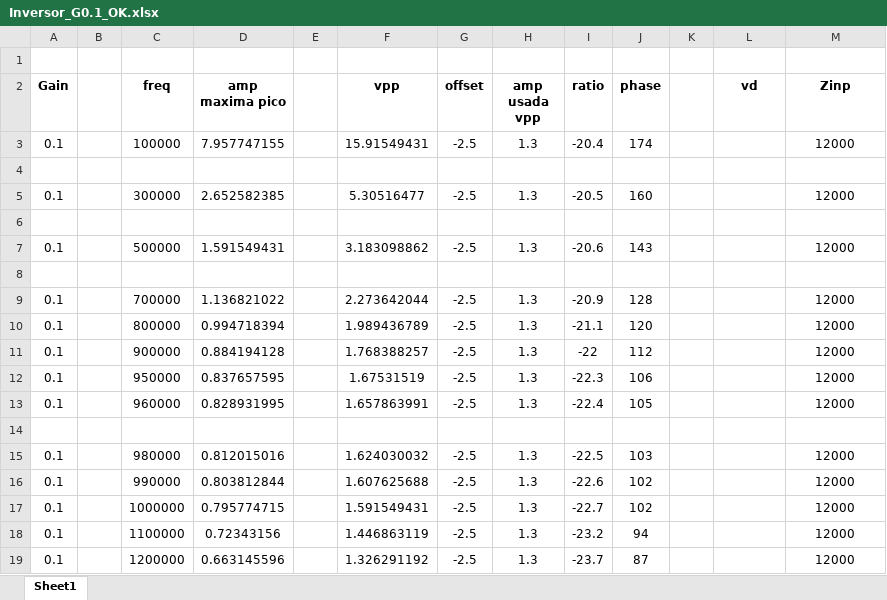
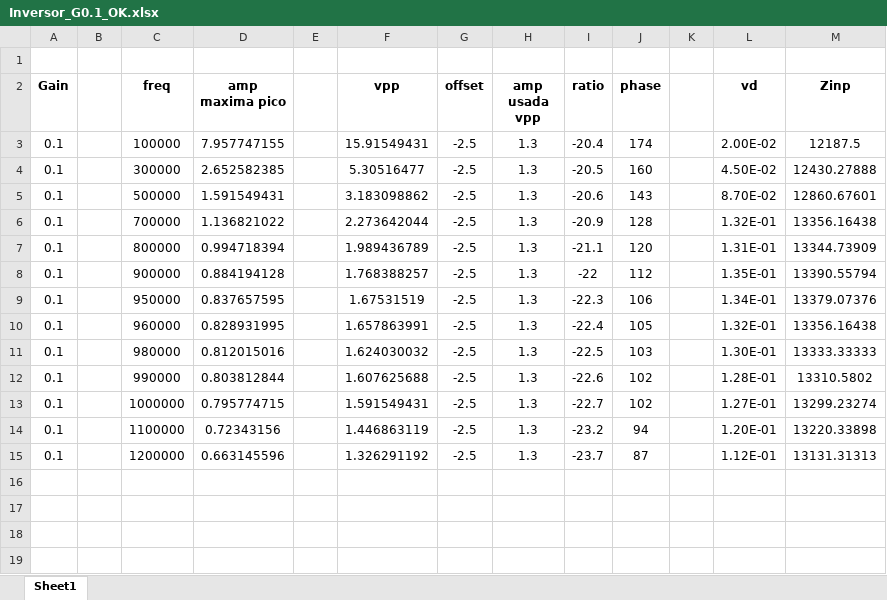
Before and after one commit to mregueira/InformesTC, an Excel workbook: TP2/Ej1_Bodes/Inversor_G0.1_OK.xlsx, sheet Sheet1, drawn as a sheet; values as stored, in another font and other column widths than the file's, no borders; removed rows and columns are numbered as before the commit, all else as after; the diff names each change by its address in the sheet, - before the commit and + after, or states it on an @@ line.

```diff
--- a/TP2/Ej1_Bodes/Inversor_G0.1_OK.xlsx (sheet Sheet1)
+++ b/TP2/Ej1_Bodes/Inversor_G0.1_OK.xlsx (sheet Sheet1)
-L3 (vd): (empty)
+L3 (vd): 2.00E-02
-M3 (Zinp): 12000
+M3 (Zinp): 12187.5
-row 4: (empty)
-L4 (vd): (empty)
+L4 (vd): 4.50E-02
-M4 (Zinp): 12000
+M4 (Zinp): 12430.27888
-row 6: (empty)
-L5 (vd): (empty)
+L5 (vd): 8.70E-02
-M5 (Zinp): 12000
+M5 (Zinp): 12860.67601
-row 8: (empty)
-L6 (vd): (empty)
+L6 (vd): 1.32E-01
-M6 (Zinp): 12000
+M6 (Zinp): 13356.16438
-L7 (vd): (empty)
+L7 (vd): 1.31E-01
-M7 (Zinp): 12000
+M7 (Zinp): 13344.73909
-L8 (vd): (empty)
+L8 (vd): 1.35E-01
-M8 (Zinp): 12000
+M8 (Zinp): 13390.55794
-L9 (vd): (empty)
+L9 (vd): 1.34E-01
-M9 (Zinp): 12000
+M9 (Zinp): 13379.07376
-L10 (vd): (empty)
+L10 (vd): 1.32E-01
-M10 (Zinp): 12000
+M10 (Zinp): 13356.16438
-row 14: (empty)
-L11 (vd): (empty)
+L11 (vd): 1.30E-01
-M11 (Zinp): 12000
+M11 (Zinp): 13333.33333
-L12 (vd): (empty)
+L12 (vd): 1.28E-01
-M12 (Zinp): 12000
+M12 (Zinp): 13310.5802
-L13 (vd): (empty)
+L13 (vd): 1.27E-01
-M13 (Zinp): 12000
+M13 (Zinp): 13299.23274
-L14 (vd): (empty)
+L14 (vd): 1.20E-01
-M14 (Zinp): 12000
+M14 (Zinp): 13220.33898
-L15 (vd): (empty)
+L15 (vd): 1.12E-01
-M15 (Zinp): 12000
+M15 (Zinp): 13131.31313
```
Also changed, not shown: formulas that keep their value, TP2/Ej1_Bodes/Inversor_G10_OK.xlsx, TP2/Ej1_Bodes/Inversor_G1_OK.xlsx, 3 other files.
